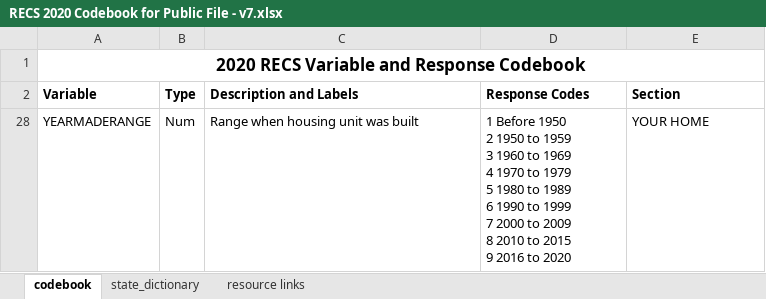
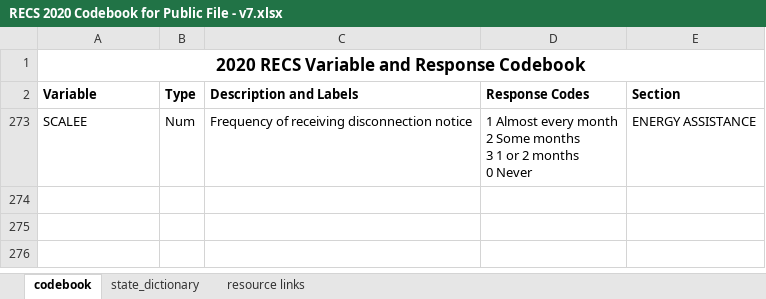
Before and after one commit to hamzakhan2507/policy-data-insight, an Excel workbook: RECS 2020 Codebook for Public File - v7.xlsx, sheet codebook, drawn as a sheet; values as stored, in another font and other column widths than the file's, no borders; conditional formats not drawn; removed rows and columns are numbered as before the commit, all else as after; ↵ is a line break in a cell; the diff names each change by its address in the sheet, - before the commit and + after, or states it on an @@ line.

```diff
--- a/RECS 2020 Codebook for Public File - v7.xlsx (sheet codebook)
+++ b/RECS 2020 Codebook for Public File - v7.xlsx (sheet codebook)
@@ row 28 hidden: YEARMADERANGE | Num | Range when housing unit was built | 1 Before 1950 ↵ 2 1950 to 1959 ↵ 3 1960 to 1969 ↵ 4 1970 to 1979 ↵ 5 1980 to 1989 ↵ 6 1990 to 1999 ↵ 7 2000 to 2009 ↵ 8 2010 to 2015 ↵ 9 2016 to 2020 | YOUR HOME @@
@@ row 273 unhidden: SCALEE | Num | Frequency of receiving disconnection notice | 1 Almost every month ↵ 2 Some months ↵ 3 1 or 2 months ↵ 0 Never | ENERGY ASSISTANCE @@
```
Also changed, not shown: cleaned_HC 11.1.xlsx, 11 other files.
